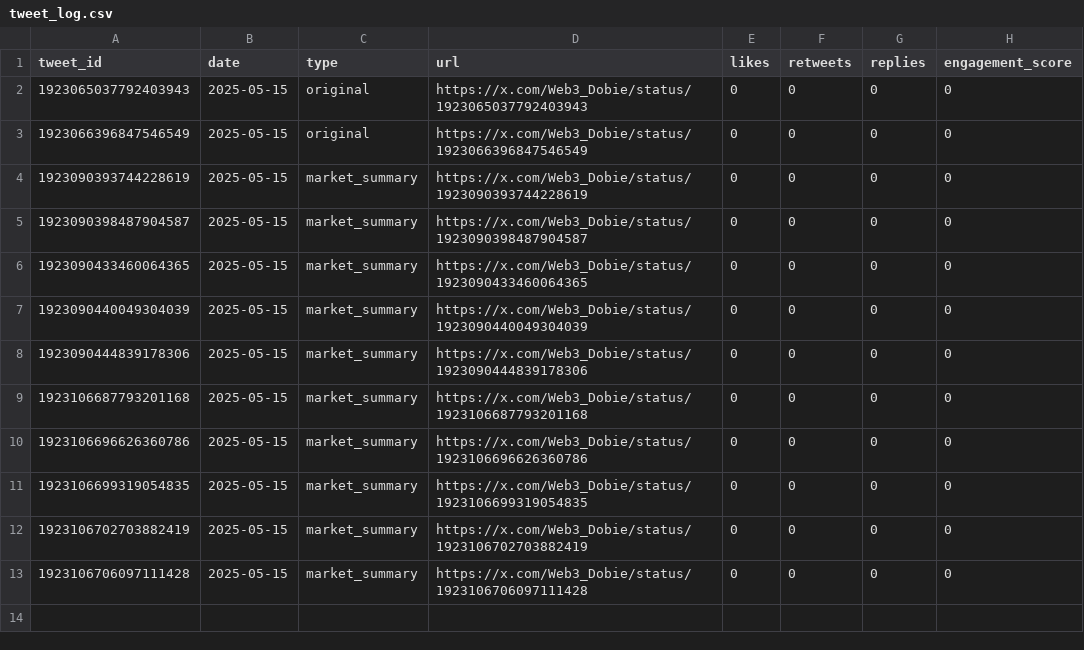
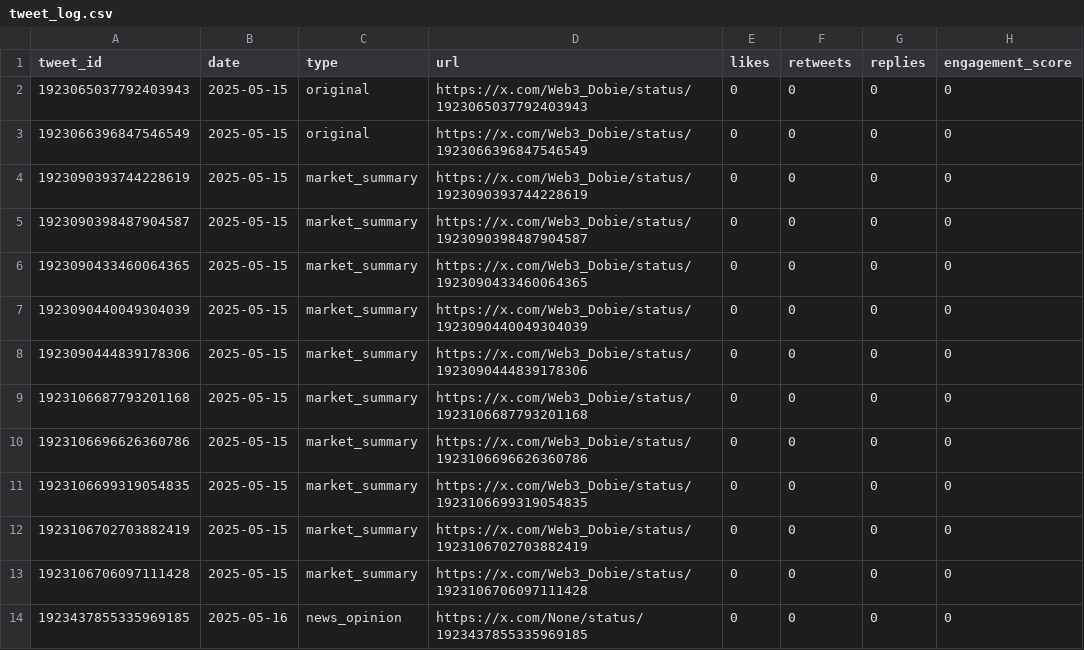
Before and after one commit to Web3Dobie/X-AI-Agent, a CSV file: data/tweet_log.csv, drawn as a sheet; the diff names each change by its address in the sheet, - before the commit and + after, or states it on an @@ line.

```diff
--- a/data/tweet_log.csv
+++ b/data/tweet_log.csv
+row 14: 1923437855335969185 | 2025-05-16 | news_opinion | https://x.com/None/status/1923437855335969185 | 0 | 0 | 0 | 0
```
Also changed, not shown: 7 other files.
